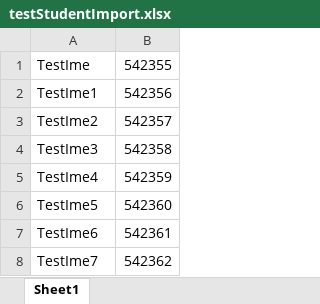
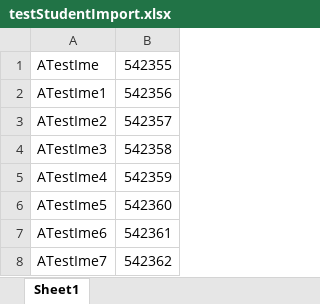
Before and after one commit to Janata007/ExamManager, an Excel workbook: ExamManagerApplication/ExamManager/ExamManager.Web/Files/testStudentImport.xlsx, sheet Sheet1, drawn as a sheet; values as stored, in another font and other column widths than the file's, no borders; the diff names each change by its address in the sheet, - before the commit and + after, or states it on an @@ line.

```diff
--- a/ExamManagerApplication/ExamManager/ExamManager.Web/Files/testStudentImport.xlsx (sheet Sheet1)
+++ b/ExamManagerApplication/ExamManager/ExamManager.Web/Files/testStudentImport.xlsx (sheet Sheet1)
-A1: TestIme
+A1: ATestIme
-A2: TestIme1
+A2: ATestIme1
-A3: TestIme2
+A3: ATestIme2
-A4: TestIme3
+A4: ATestIme3
-A5: TestIme4
+A5: ATestIme4
-A6: TestIme5
+A6: ATestIme5
-A7: TestIme6
+A7: ATestIme6
-A8: TestIme7
+A8: ATestIme7
```
Also changed, not shown: testStudentImport.xlsx, 8 other files.
